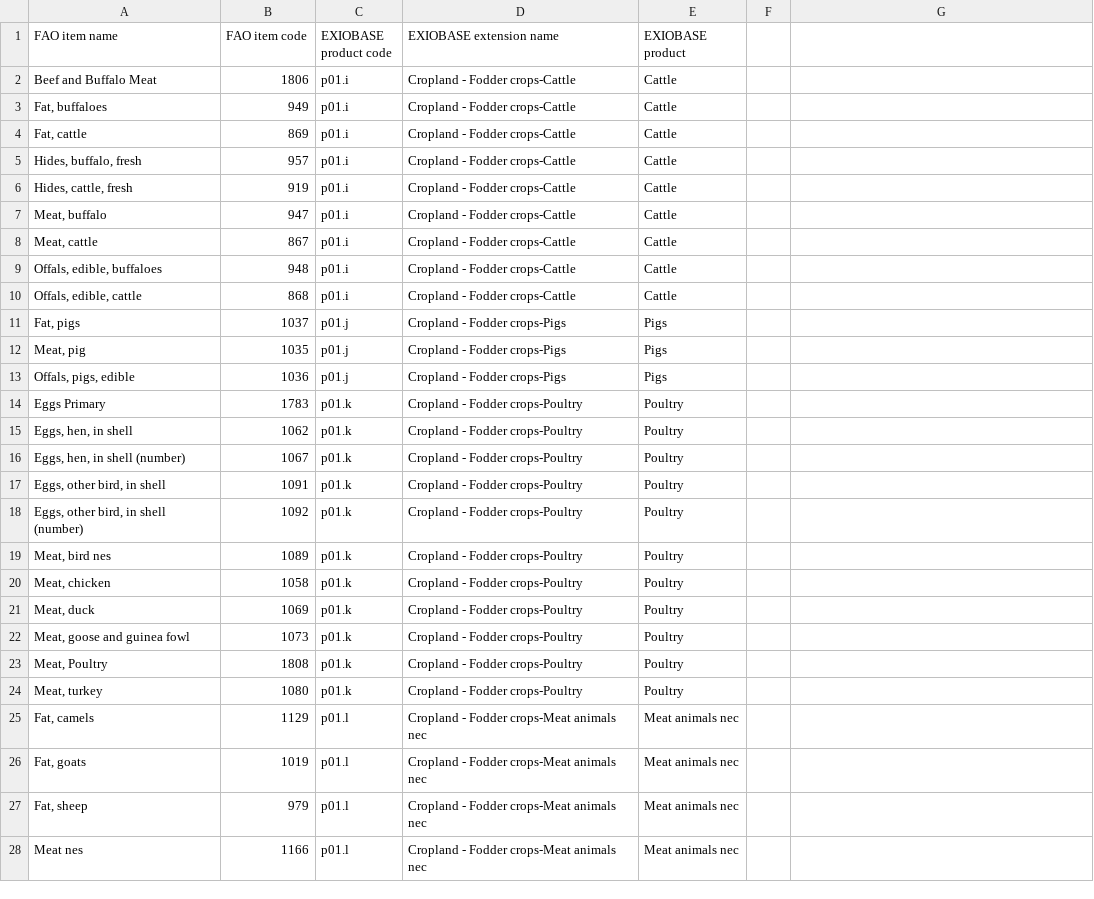
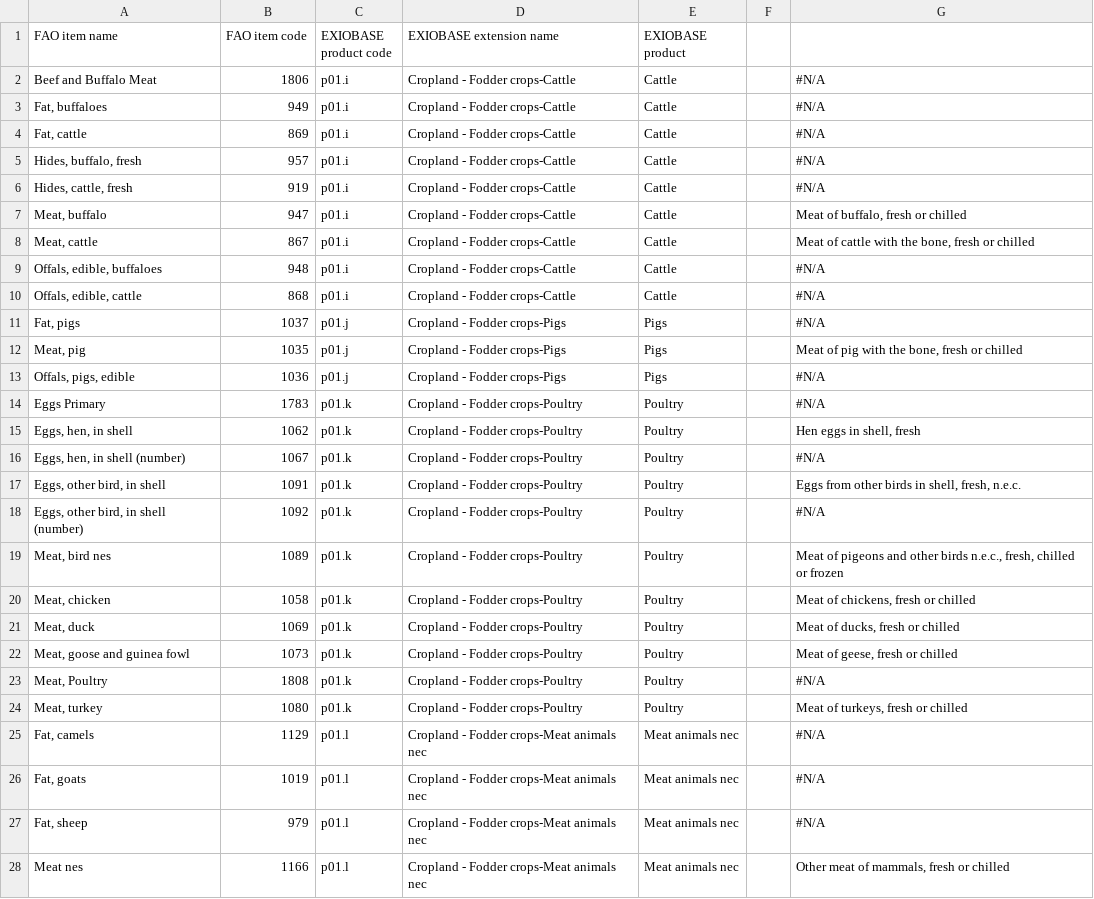
Before and after one commit to EXIOBASE/fao_extension, a CSV file: aux_data/List_Primary_livestock_FAO-CPA-EXIOBASE.csv, drawn as a sheet; only a part is shown; the diff covers the shown part only.

```diff
--- a/aux_data/List_Primary_livestock_FAO-CPA-EXIOBASE.csv
+++ b/aux_data/List_Primary_livestock_FAO-CPA-EXIOBASE.csv
@@ -2,27 +2,27 @@ FAO item name,FAO item code,EXIOBASE product code,EXIOBASE extension name,EXIOBA
-Beef and Buffalo Meat,1806,p01.i,Cropland - Fodder crops-Cattle,Cattle
-"Fat, buffaloes",949,p01.i,Cropland - Fodder crops-Cattle,Cattle
-"Fat, cattle",869,p01.i,Cropland - Fodder crops-Cattle,Cattle
-"Hides, buffalo, fresh",957,p01.i,Cropland - Fodder crops-Cattle,Cattle
-"Hides, cattle, fresh",919,p01.i,Cropland - Fodder crops-Cattle,Cattle
-"Meat, buffalo",947,p01.i,Cropland - Fodder crops-Cattle,Cattle
-"Meat, cattle",867,p01.i,Cropland - Fodder crops-Cattle,Cattle
-"Offals, edible, buffaloes",948,p01.i,Cropland - Fodder crops-Cattle,Cattle
-"Offals, edible, cattle",868,p01.i,Cropland - Fodder crops-Cattle,Cattle
-"Fat, pigs",1037,p01.j,Cropland - Fodder crops-Pigs,Pigs
-"Meat, pig",1035,p01.j,Cropland - Fodder crops-Pigs,Pigs
-"Offals, pigs, edible",1036,p01.j,Cropland - Fodder crops-Pigs,Pigs
-Eggs Primary,1783,p01.k,Cropland - Fodder crops-Poultry,Poultry
-"Eggs, hen, in shell",1062,p01.k,Cropland - Fodder crops-Poultry,Poultry
-"Eggs, hen, in shell (number)",1067,p01.k,Cropland - Fodder crops-Poultry,Poultry
-"Eggs, other bird, in shell",1091,p01.k,Cropland - Fodder crops-Poultry,Poultry
-"Eggs, other bird, in shell (number)",1092,p01.k,Cropland - Fodder crops-Poultry,Poultry
-"Meat, bird nes",1089,p01.k,Cropland - Fodder crops-Poultry,Poultry
-"Meat, chicken",1058,p01.k,Cropland - Fodder crops-Poultry,Poultry
-"Meat, duck",1069,p01.k,Cropland - Fodder crops-Poultry,Poultry
-"Meat, goose and guinea fowl",1073,p01.k,Cropland - Fodder crops-Poultry,Poultry
-"Meat, Poultry",1808,p01.k,Cropland - Fodder crops-Poultry,Poultry
-"Meat, turkey",1080,p01.k,Cropland - Fodder crops-Poultry,Poultry
-"Fat, camels",1129,p01.l,Cropland - Fodder crops-Meat animals nec,Meat animals nec
-"Fat, goats",1019,p01.l,Cropland - Fodder crops-Meat animals nec,Meat animals nec
-"Fat, sheep",979,p01.l,Cropland - Fodder crops-Meat animals nec,Meat animals nec
-Meat nes,1166,p01.l,Cropland - Fodder crops-Meat animals nec,Meat animals nec
+Beef and Buffalo Meat,1806,p01.i,Cropland - Fodder crops-Cattle,Cattle,,#N/A
+"Fat, buffaloes",949,p01.i,Cropland - Fodder crops-Cattle,Cattle,,#N/A
+"Fat, cattle",869,p01.i,Cropland - Fodder crops-Cattle,Cattle,,#N/A
+"Hides, buffalo, fresh",957,p01.i,Cropland - Fodder crops-Cattle,Cattle,,#N/A
+"Hides, cattle, fresh",919,p01.i,Cropland - Fodder crops-Cattle,Cattle,,#N/A
+"Meat, buffalo",947,p01.i,Cropland - Fodder crops-Cattle,Cattle,,"Meat of buffalo, fresh or chilled"
+"Meat, cattle",867,p01.i,Cropland - Fodder crops-Cattle,Cattle,,"Meat of cattle with the bone, fresh or chilled"
+"Offals, edible, buffaloes",948,p01.i,Cropland - Fodder crops-Cattle,Cattle,,#N/A
+"Offals, edible, cattle",868,p01.i,Cropland - Fodder crops-Cattle,Cattle,,#N/A
+"Fat, pigs",1037,p01.j,Cropland - Fodder crops-Pigs,Pigs,,#N/A
+"Meat, pig",1035,p01.j,Cropland - Fodder crops-Pigs,Pigs,,"Meat of pig with the bone, fresh or chilled"
+"Offals, pigs, edible",1036,p01.j,Cropland - Fodder crops-Pigs,Pigs,,#N/A
+Eggs Primary,1783,p01.k,Cropland - Fodder crops-Poultry,Poultry,,#N/A
+"Eggs, hen, in shell",1062,p01.k,Cropland - Fodder crops-Poultry,Poultry,,"Hen eggs in shell, fresh"
+"Eggs, hen, in shell (number)",1067,p01.k,Cropland - Fodder crops-Poultry,Poultry,,#N/A
+"Eggs, other bird, in shell",1091,p01.k,Cropland - Fodder crops-Poultry,Poultry,,"Eggs from other birds in shell, fresh, n.e.c."
+"Eggs, other bird, in shell (number)",1092,p01.k,Cropland - Fodder crops-Poultry,Poultry,,#N/A
+"Meat, bird nes",1089,p01.k,Cropland - Fodder crops-Poultry,Poultry,,"Meat of pigeons and other birds n.e.c., fresh, chilled or frozen"
+"Meat, chicken",1058,p01.k,Cropland - Fodder crops-Poultry,Poultry,,"Meat of chickens, fresh or chilled"
+"Meat, duck",1069,p01.k,Cropland - Fodder crops-Poultry,Poultry,,"Meat of ducks, fresh or chilled"
+"Meat, goose and guinea fowl",1073,p01.k,Cropland - Fodder crops-Poultry,Poultry,,"Meat of geese, fresh or chilled"
+"Meat, Poultry",1808,p01.k,Cropland - Fodder crops-Poultry,Poultry,,#N/A
+"Meat, turkey",1080,p01.k,Cropland - Fodder crops-Poultry,Poultry,,"Meat of turkeys, fresh or chilled"
+"Fat, camels",1129,p01.l,Cropland - Fodder crops-Meat animals nec,Meat animals nec,,#N/A
+"Fat, goats",1019,p01.l,Cropland - Fodder crops-Meat animals nec,Meat animals nec,,#N/A
+"Fat, sheep",979,p01.l,Cropland - Fodder crops-Meat animals nec,Meat animals nec,,#N/A
+Meat nes,1166,p01.l,Cropland - Fodder crops-Meat animals nec,Meat animals nec,,"Other meat of mammals, fresh or chilled"
```
Also changed, not shown: 39 added rows and 28 edited cells elsewhere in this file, 8 other files.
